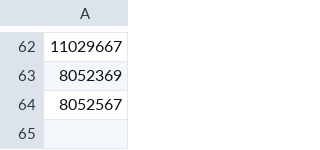
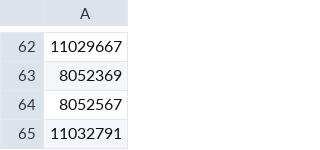
Before and after one commit to forexrichman/richman-data, a CSV file: MAGIC_DM_LOG.csv, drawn as a sheet; only a part is shown, gaps mark what is left out; the diff names each change by its address in the sheet, - before the commit and + after, or states it on an @@ line.

Commit message:
MAGIC_DM_LOG.csv

```diff
--- a/MAGIC_DM_LOG.csv
+++ b/MAGIC_DM_LOG.csv
+row 65: 11032791
```
